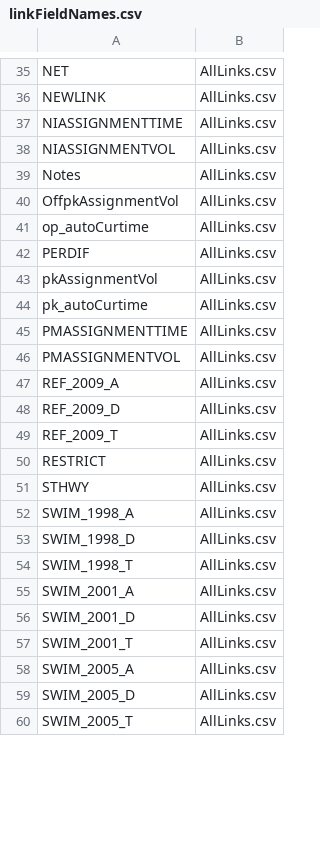
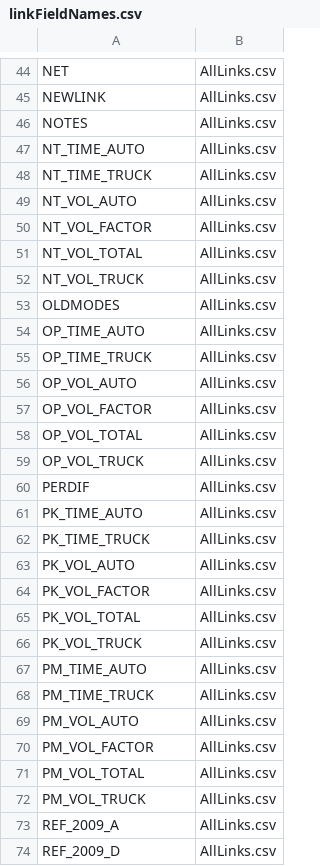
Before and after one commit to tlumip/tlumip, a CSV file: root/scenario/inputs/parameters/linkFieldNames.csv, drawn as a sheet; only a part is shown, gaps mark what is left out; the shorter side is filled out with more unchanged rows; the diff covers the shown part only.

```diff
--- a/root/scenario/inputs/parameters/linkFieldNames.csv
+++ b/root/scenario/inputs/parameters/linkFieldNames.csv
@@ -36,12 +45,29 @@ NET,AllLinks.csv
 NEWLINK,AllLinks.csv
-NIASSIGNMENTTIME,AllLinks.csv
-NIASSIGNMENTVOL,AllLinks.csv
-Notes,AllLinks.csv
-OffpkAssignmentVol,AllLinks.csv
-op_autoCurtime,AllLinks.csv
+NOTES,AllLinks.csv
+NT_TIME_AUTO,AllLinks.csv
+NT_TIME_TRUCK,AllLinks.csv
+NT_VOL_AUTO,AllLinks.csv
+NT_VOL_FACTOR,AllLinks.csv
+NT_VOL_TOTAL,AllLinks.csv
+NT_VOL_TRUCK,AllLinks.csv
+OLDMODES,AllLinks.csv
+OP_TIME_AUTO,AllLinks.csv
+OP_TIME_TRUCK,AllLinks.csv
+OP_VOL_AUTO,AllLinks.csv
+OP_VOL_FACTOR,AllLinks.csv
+OP_VOL_TOTAL,AllLinks.csv
+OP_VOL_TRUCK,AllLinks.csv
 PERDIF,AllLinks.csv
-pkAssignmentVol,AllLinks.csv
-pk_autoCurtime,AllLinks.csv
-PMASSIGNMENTTIME,AllLinks.csv
-PMASSIGNMENTVOL,AllLinks.csv
+PK_TIME_AUTO,AllLinks.csv
+PK_TIME_TRUCK,AllLinks.csv
+PK_VOL_AUTO,AllLinks.csv
+PK_VOL_FACTOR,AllLinks.csv
+PK_VOL_TOTAL,AllLinks.csv
+PK_VOL_TRUCK,AllLinks.csv
+PM_TIME_AUTO,AllLinks.csv
+PM_TIME_TRUCK,AllLinks.csv
+PM_VOL_AUTO,AllLinks.csv
+PM_VOL_FACTOR,AllLinks.csv
+PM_VOL_TOTAL,AllLinks.csv
+PM_VOL_TRUCK,AllLinks.csv
 REF_2009_A,AllLinks.csv
```
Also changed, not shown: 5 added rows, 12 removed rows, 6 moved rows and 5 edited cells elsewhere in this file, root/scenario/inputs/parameters/zoneFieldNames.csv.
